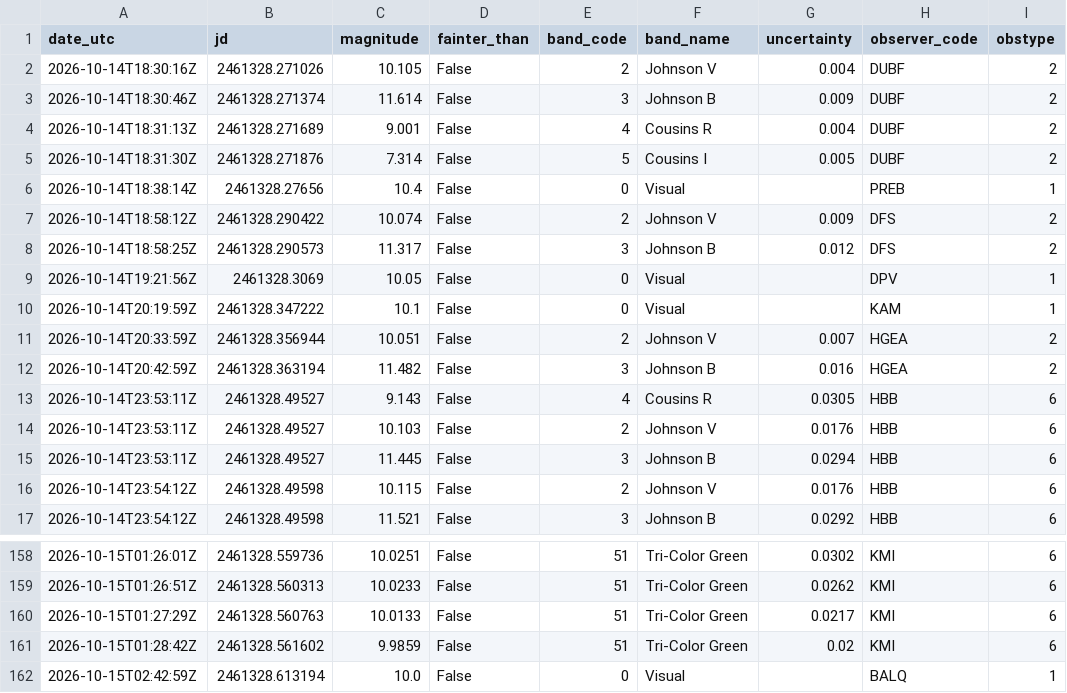
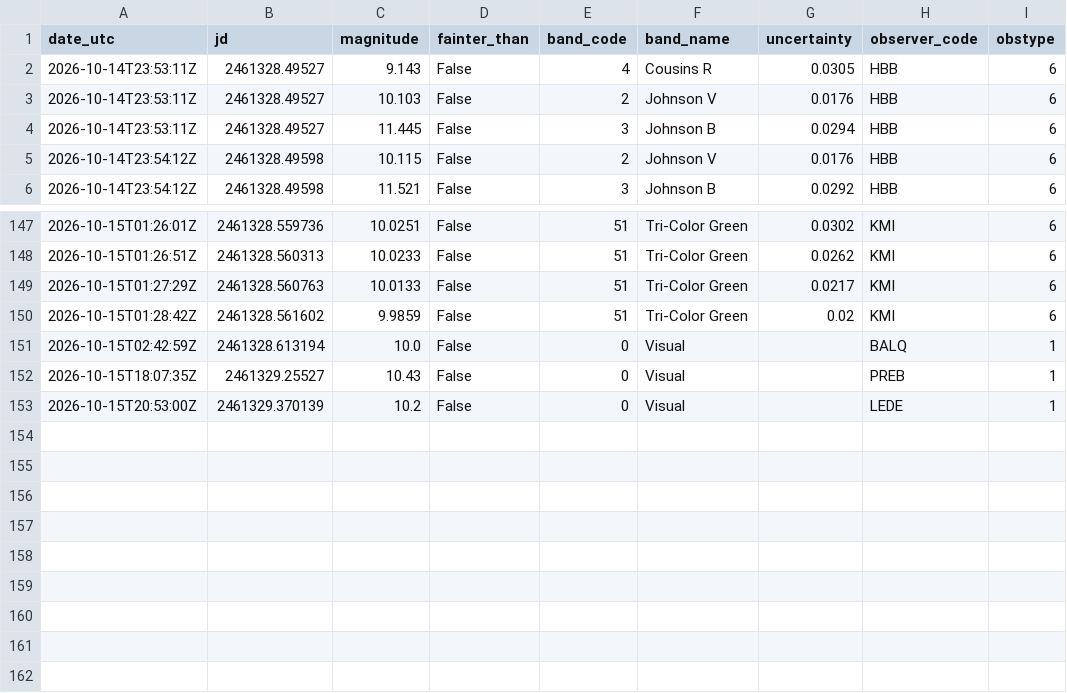
Before and after one commit to thg4web/vso, a CSV file: static/exports/tcrb_latest24h.csv, drawn as a sheet; only a part is shown, gaps mark what is left out; removed rows and columns are numbered as before the commit, all else as after; the diff names each change by its address in the sheet, - before the commit and + after, or states it on an @@ line.

Commit message:
Data refresh: 2026-10-15T22:16:22Z

```diff
--- a/static/exports/tcrb_latest24h.csv
+++ b/static/exports/tcrb_latest24h.csv
-row 2: 2026-10-14T18:30:16Z | 2461328.271026 | 10.105 | False | 2 | Johnson V | 0.004 | DUBF | 2
-row 3: 2026-10-14T18:30:46Z | 2461328.271374 | 11.614 | False | 3 | Johnson B | 0.009 | DUBF | 2
-row 4: 2026-10-14T18:31:13Z | 2461328.271689 | 9.001 | False | 4 | Cousins R | 0.004 | DUBF | 2
-row 5: 2026-10-14T18:31:30Z | 2461328.271876 | 7.314 | False | 5 | Cousins I | 0.005 | DUBF | 2
-row 6: 2026-10-14T18:38:14Z | 2461328.27656 | 10.4 | False | 0 | Visual |  | PREB | 1
-row 7: 2026-10-14T18:58:12Z | 2461328.290422 | 10.074 | False | 2 | Johnson V | 0.009 | DFS | 2
-row 8: 2026-10-14T18:58:25Z | 2461328.290573 | 11.317 | False | 3 | Johnson B | 0.012 | DFS | 2
-row 9: 2026-10-14T19:21:56Z | 2461328.3069 | 10.05 | False | 0 | Visual |  | DPV | 1
-row 10: 2026-10-14T20:19:59Z | 2461328.347222 | 10.1 | False | 0 | Visual |  | KAM | 1
-row 11: 2026-10-14T20:33:59Z | 2461328.356944 | 10.051 | False | 2 | Johnson V | 0.007 | HGEA | 2
-row 12: 2026-10-14T20:42:59Z | 2461328.363194 | 11.482 | False | 3 | Johnson B | 0.016 | HGEA | 2
+row 152: 2026-10-15T18:07:35Z | 2461329.25527 | 10.43 | False | 0 | Visual |  | PREB | 1
+row 153: 2026-10-15T20:53:00Z | 2461329.370139 | 10.2 | False | 0 | Visual |  | LEDE | 1
```
Also changed, not shown: 2 other files.
